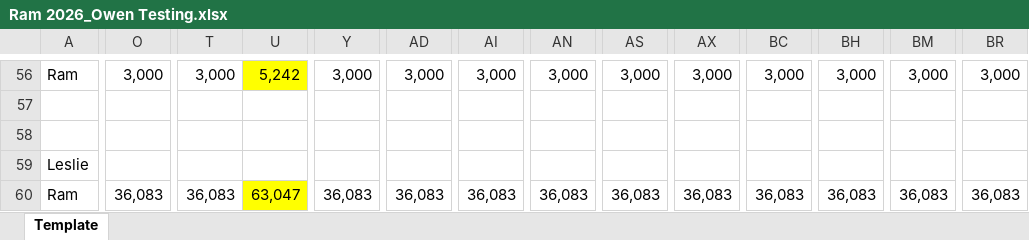
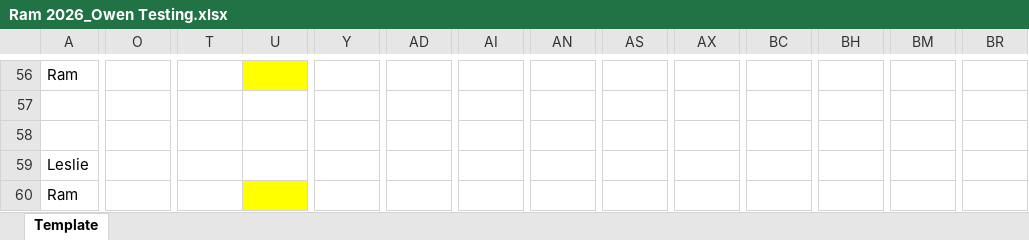
Before and after one commit to pfizer-maryoelkers/financial-automation-project, an Excel workbook: data/templates/Ram 2026_Owen Testing.xlsx, sheet Template, drawn as a sheet; only a part is shown, gaps mark what is left out; values as stored, in another font and other column widths than the file's, no borders; charts and pictures and conditional formats not drawn; the diff covers the shown part only; the diff names each change by its address in the sheet, - before the commit and + after, or states it on an @@ line.

```diff
--- a/data/templates/Ram 2026_Owen Testing.xlsx (sheet Template)
+++ b/data/templates/Ram 2026_Owen Testing.xlsx (sheet Template)
-O56: 3,000
+O56: (empty)
-T56: 3,000
+T56: (empty)
-U56: 5,242
+U56: (empty)
-Y56: 3,000
+Y56: (empty)
-AD56: 3,000
+AD56: (empty)
-AI56: 3,000
+AI56: (empty)
-AN56: 3,000
+AN56: (empty)
-AS56: 3,000
+AS56: (empty)
-AX56: 3,000
+AX56: (empty)
-BC56: 3,000
+BC56: (empty)
-BH56: 3,000
+BH56: (empty)
-BM56: 3,000
+BM56: (empty)
-BR56: 3,000
+BR56: (empty)
-O60: 36,083
+O60: (empty)
-T60: 36,083
+T60: (empty)
-U60: 63,047
+U60: (empty)
-Y60: 36,083
+Y60: (empty)
-AD60: 36,083
+AD60: (empty)
-AI60: 36,083
+AI60: (empty)
-AN60: 36,083
+AN60: (empty)
-AS60: 36,083
+AS60: (empty)
-AX60: 36,083
+AX60: (empty)
-BC60: 36,083
+BC60: (empty)
-BH60: 36,083
+BH60: (empty)
-BM60: 36,083
+BM60: (empty)
-BR60: 36,083
+BR60: (empty)
```
Also changed, not shown: 2 added rows, 2 removed rows and 230 edited cells elsewhere in this sheet, formulas that keep their value, 8 other files.
